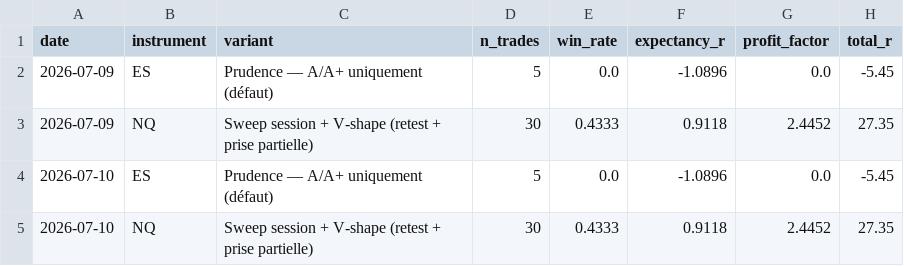
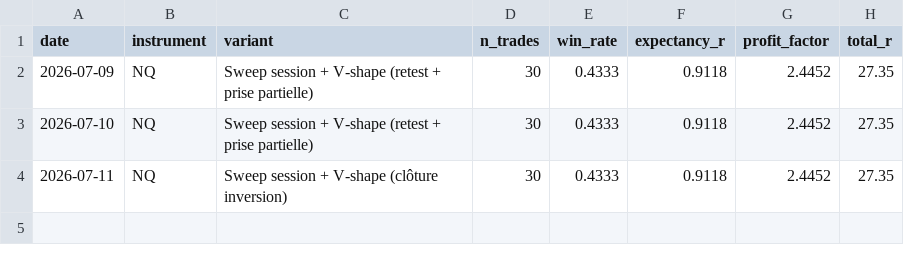
Before and after one commit to vpchaume-ship-it/Trading-OS, a CSV file: data/strategy_history.csv, drawn as a sheet; removed rows and columns are numbered as before the commit, all else as after; the diff names each change by its address in the sheet, - before the commit and + after, or states it on an @@ line.

```diff
--- a/data/strategy_history.csv
+++ b/data/strategy_history.csv
-row 2: 2026-07-09 | ES | Prudence — A/A+ uniquement (défaut) | 5 | 0.0 | -1.0896 | 0.0 | -5.45
-row 4: 2026-07-10 | ES | Prudence — A/A+ uniquement (défaut) | 5 | 0.0 | -1.0896 | 0.0 | -5.45
+row 4: 2026-07-11 | NQ | Sweep session + V-shape (clôture inversion) | 30 | 0.4333 | 0.9118 | 2.4452 | 27.35
```
Also changed, not shown: 16 other files.
